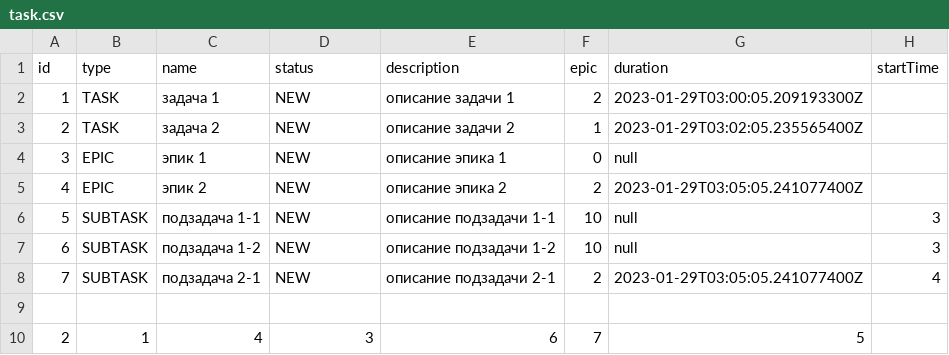
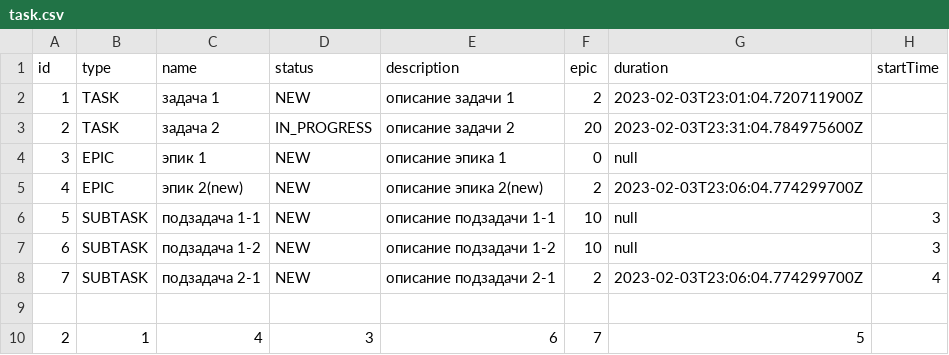
Before and after one commit to TerekhoffAG/java-kanban, a CSV file: resources/task.csv, drawn as a sheet.

```diff
--- a/resources/task.csv
+++ b/resources/task.csv
@@ -1,9 +1,9 @@
 id,type,name,status,description,epic,duration,startTime
-1,TASK,задача 1,NEW,описание задачи 1,2,2023-01-29T03:00:05.209193300Z,
-2,TASK,задача 2,NEW,описание задачи 2,1,2023-01-29T03:02:05.235565400Z,
+1,TASK,задача 1,NEW,описание задачи 1,2,2023-02-03T23:01:04.720711900Z,
+2,TASK,задача 2,IN_PROGRESS,описание задачи 2,20,2023-02-03T23:31:04.784975600Z,
 3,EPIC,эпик 1,NEW,описание эпика 1,0,null,
-4,EPIC,эпик 2,NEW,описание эпика 2,2,2023-01-29T03:05:05.241077400Z,
+4,EPIC,эпик 2(new),NEW,описание эпика 2(new),2,2023-02-03T23:06:04.774299700Z,
 5,SUBTASK,подзадача 1-1,NEW,описание подзадачи 1-1,10,null,3
 6,SUBTASK,подзадача 1-2,NEW,описание подзадачи 1-2,10,null,3
-7,SUBTASK,подзадача 2-1,NEW,описание подзадачи 2-1,2,2023-01-29T03:05:05.241077400Z,4
+7,SUBTASK,подзадача 2-1,NEW,описание подзадачи 2-1,2,2023-02-03T23:06:04.774299700Z,4
 
```
Also changed, not shown: 5 other files.
